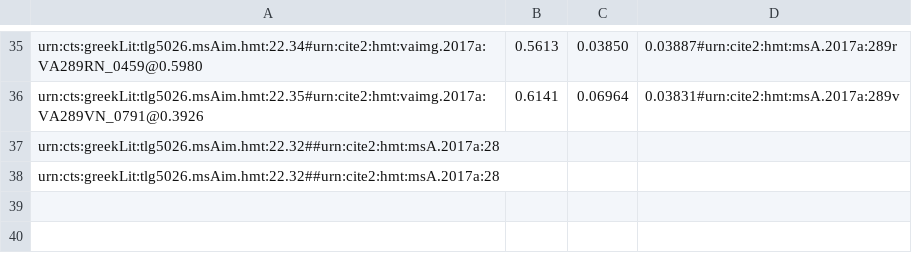
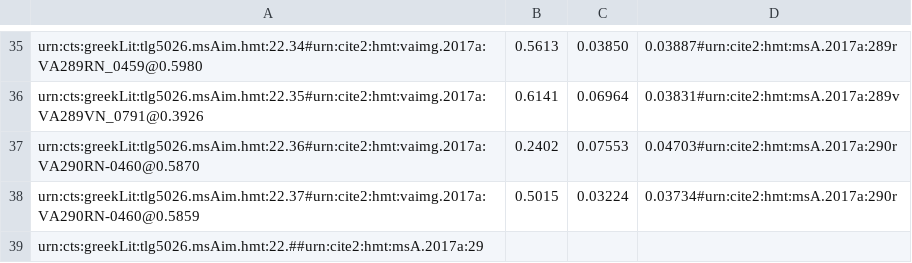
Before and after one commit to hmteditors/closed-hmt-22, a CSV file: dse-models/venA-intermarginal.csv, drawn as a sheet; only a part is shown, gaps mark what is left out.

Commit message:
Update venA-intermarginal.csv

```diff
--- a/dse-models/venA-intermarginal.csv
+++ b/dse-models/venA-intermarginal.csv
@@ -36,3 +36,4 @@ urn:cts:greekLit:tlg5026.msAim.hmt:22.34#urn:cite2:hmt:vaimg.2017a:VA289RN_0459@
 urn:cts:greekLit:tlg5026.msAim.hmt:22.35#urn:cite2:hmt:vaimg.2017a:VA289VN_0791@0.3926,0.6141,0.06964,0.03831#urn:cite2:hmt:msA.2017a:289v
-urn:cts:greekLit:tlg5026.msAim.hmt:22.32##urn:cite2:hmt:msA.2017a:28
-urn:cts:greekLit:tlg5026.msAim.hmt:22.32##urn:cite2:hmt:msA.2017a:28
+urn:cts:greekLit:tlg5026.msAim.hmt:22.36#urn:cite2:hmt:vaimg.2017a:VA290RN-0460@0.5870,0.2402,0.07553,0.04703#urn:cite2:hmt:msA.2017a:290r
+urn:cts:greekLit:tlg5026.msAim.hmt:22.37#urn:cite2:hmt:vaimg.2017a:VA290RN-0460@0.5859,0.5015,0.03224,0.03734#urn:cite2:hmt:msA.2017a:290r
+urn:cts:greekLit:tlg5026.msAim.hmt:22.##urn:cite2:hmt:msA.2017a:29
```
